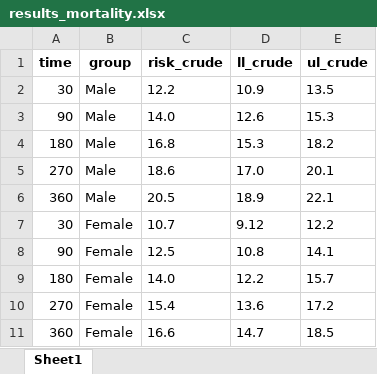
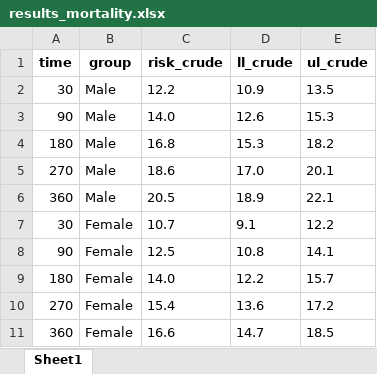
Before and after one commit to dce-r-course/dceIntroR, an Excel workbook: results/results_mortality.xlsx, sheet Sheet1, drawn as a sheet; values as stored, in another font and other column widths than the file's, no borders; the diff names each change by its address in the sheet, - before the commit and + after, or states it on an @@ line.

```diff
--- a/results/results_mortality.xlsx (sheet Sheet1)
+++ b/results/results_mortality.xlsx (sheet Sheet1)
-D7 (ll_crude): 9.12
+D7 (ll_crude): 9.1
```
Also changed, not shown: 22 other files.
